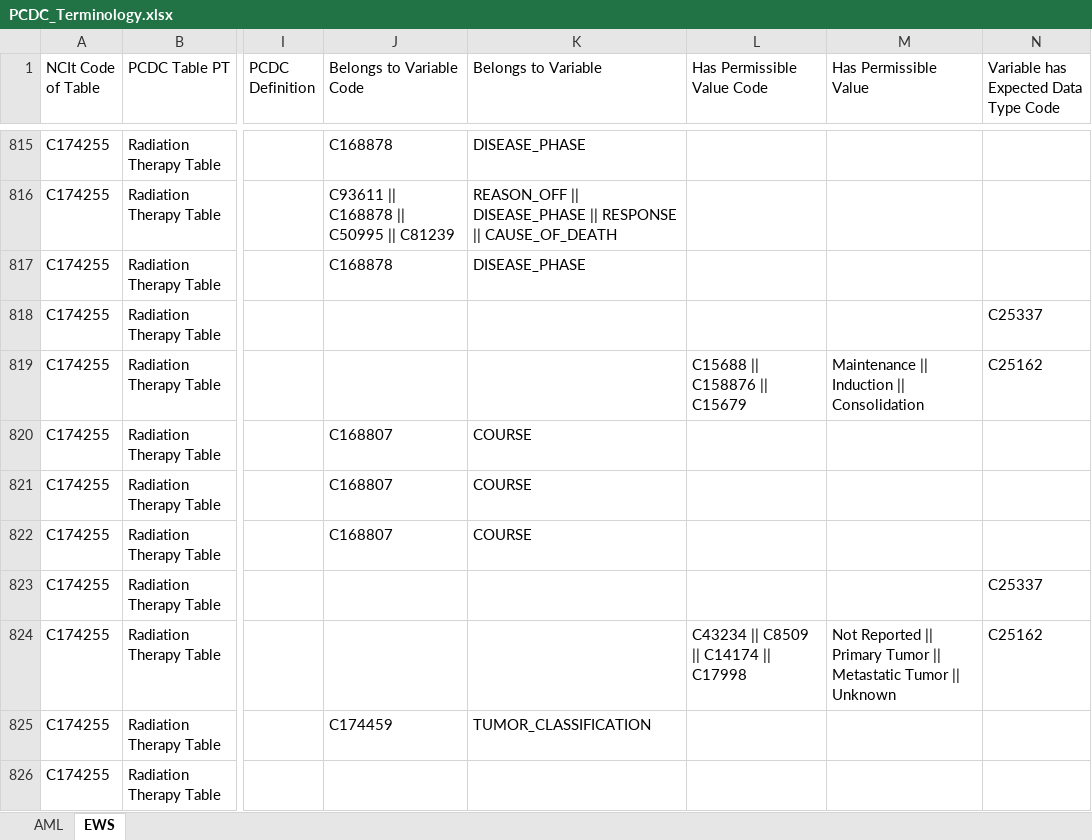
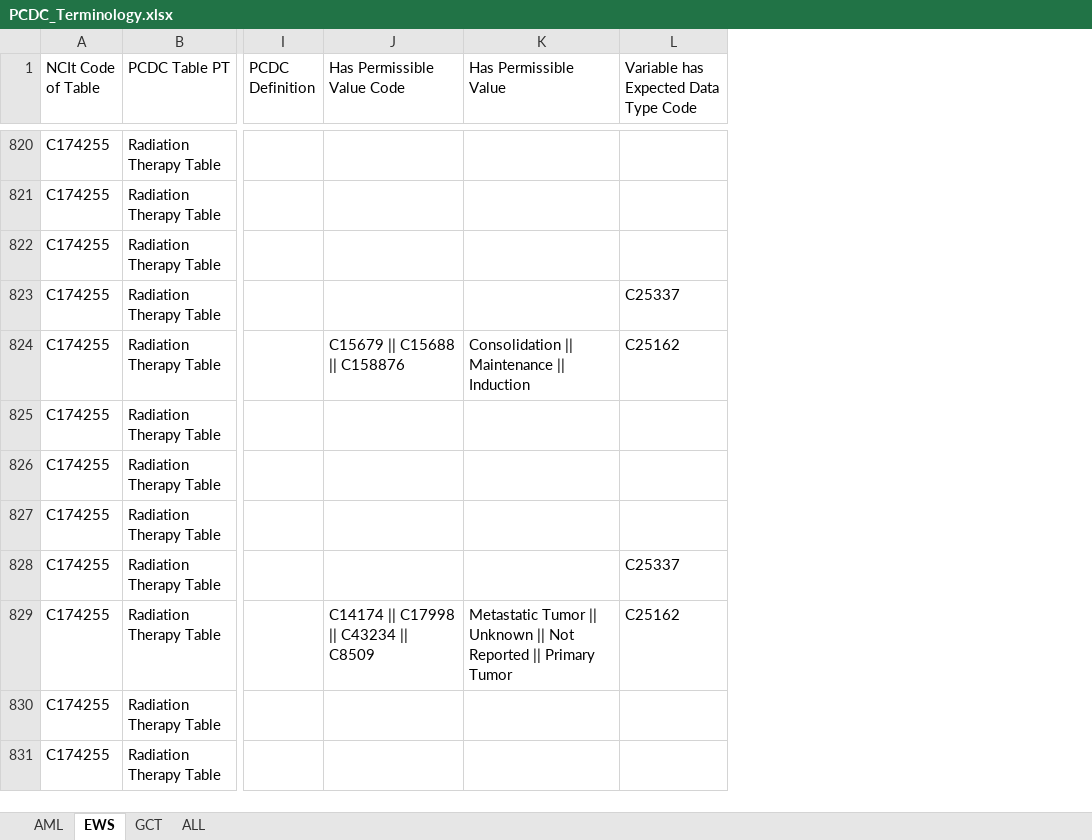
Before and after one commit to CBIIT/evs-sip-webportal, an Excel workbook: server/data_files/PCDC/PCDC_Terminology.xlsx, sheet EWS, drawn as a sheet; only a part is shown, gaps mark what is left out; values as stored, in another font and other column widths than the file's, no cell formats; removed rows and columns are numbered as before the commit, all else as after; the diff covers the shown part only; the diff names each change by its address in the sheet, - before the commit and + after, or states it on an @@ line.

```diff
--- a/server/data_files/PCDC/PCDC_Terminology.xlsx (sheet EWS)
+++ b/server/data_files/PCDC/PCDC_Terminology.xlsx (sheet EWS)
+sheet tab: GCT
+sheet tab: ALL
-column J (Belongs to Variable Code), rows 815-825: C168878 | C93611 || C168878 || C50995 || C81239 | C168878 |  |  | C168807 | C168807 | C168807 |  |  | C174459
-column K (Belongs to Variable), rows 815-825: DISEASE_PHASE | REASON_OFF || DISEASE_PHASE || RESPONSE || CAUSE_OF_DEATH | DISEASE_PHASE |  |  | COURSE | COURSE | COURSE |  |  | TUMOR_CLASSIFICATION
-J824 (Has Permissible Value Code): C15688 || C158876 || C15679
+J824 (Has Permissible Value Code): C15679 || C15688 || C158876
-K824 (Has Permissible Value): Maintenance || Induction || Consolidation
+K824 (Has Permissible Value): Consolidation || Maintenance || Induction
-J829 (Has Permissible Value Code): C43234 || C8509 || C14174 || C17998
+J829 (Has Permissible Value Code): C14174 || C17998 || C43234 || C8509
-K829 (Has Permissible Value): Not Reported || Primary Tumor || Metastatic Tumor || Unknown
+K829 (Has Permissible Value): Metastatic Tumor || Unknown || Not Reported || Primary Tumor
```
Also changed, not shown: 9 added rows, 4 removed rows, 5 moved rows and 266 edited cells elsewhere in this sheet, sheet AML, cell formats, 11 other files.
